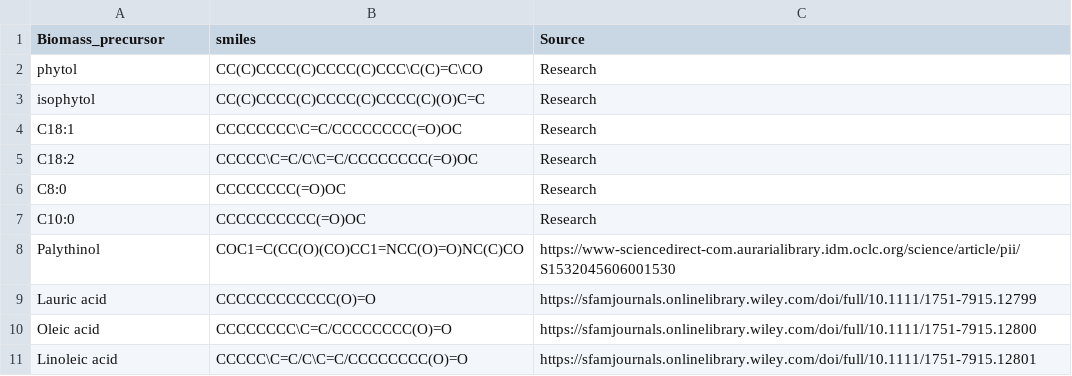
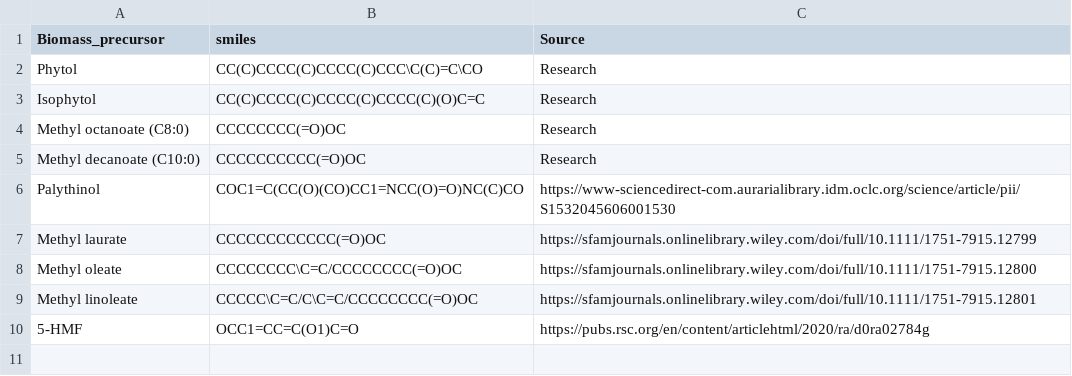
Before and after one commit to MarcusVaughnHarris/Data, a CSV file: Surfactant_Precursors.csv, drawn as a sheet.

Commit message:
Update Surfactant_Precursors.csv

```diff
--- a/Surfactant_Precursors.csv
+++ b/Surfactant_Precursors.csv
@@ -1,11 +1,10 @@
 Biomass_precursor,smiles,Source
-phytol,CC(C)CCCC(C)CCCC(C)CCC\C(C)=C\CO,Research
-isophytol,CC(C)CCCC(C)CCCC(C)CCCC(C)(O)C=C,Research
-C18:1,CCCCCCCC\C=C/CCCCCCCC(=O)OC,Research
-C18:2,CCCCC\C=C/C\C=C/CCCCCCCC(=O)OC,Research
-C8:0,CCCCCCCC(=O)OC,Research
-C10:0,CCCCCCCCCC(=O)OC,Research
+Phytol,CC(C)CCCC(C)CCCC(C)CCC\C(C)=C\CO,Research
+Isophytol,CC(C)CCCC(C)CCCC(C)CCCC(C)(O)C=C,Research
+Methyl octanoate (C8:0),CCCCCCCC(=O)OC,Research
+Methyl decanoate (C10:0),CCCCCCCCCC(=O)OC,Research
 Palythinol,COC1=C(CC(O)(CO)CC1=NCC(O)=O)NC(C)CO,https://www-sciencedirect-com.aurarialibrary.idm.oclc.org/science/article/pii/S1532045606001530
-Lauric acid,CCCCCCCCCCCC(O)=O,https://sfamjournals.onlinelibrary.wiley.com/doi/full/10.1111/1751-7915.12799
-Oleic acid,CCCCCCCC\C=C/CCCCCCCC(O)=O,https://sfamjournals.onlinelibrary.wiley.com/doi/full/10.1111/1751-7915.12800
-Linoleic acid,CCCCC\C=C/C\C=C/CCCCCCCC(O)=O,https://sfamjournals.onlinelibrary.wiley.com/doi/full/10.1111/1751-7915.12801
+Methyl laurate,CCCCCCCCCCCC(=O)OC,https://sfamjournals.onlinelibrary.wiley.com/doi/full/10.1111/1751-7915.12799
+Methyl oleate,CCCCCCCC\C=C/CCCCCCCC(=O)OC,https://sfamjournals.onlinelibrary.wiley.com/doi/full/10.1111/1751-7915.12800
+Methyl linoleate,CCCCC\C=C/C\C=C/CCCCCCCC(=O)OC,https://sfamjournals.onlinelibrary.wiley.com/doi/full/10.1111/1751-7915.12801
+5-HMF, OCC1=CC=C(O1)C=O, https://pubs.rsc.org/en/content/articlehtml/2020/ra/d0ra02784g
```
